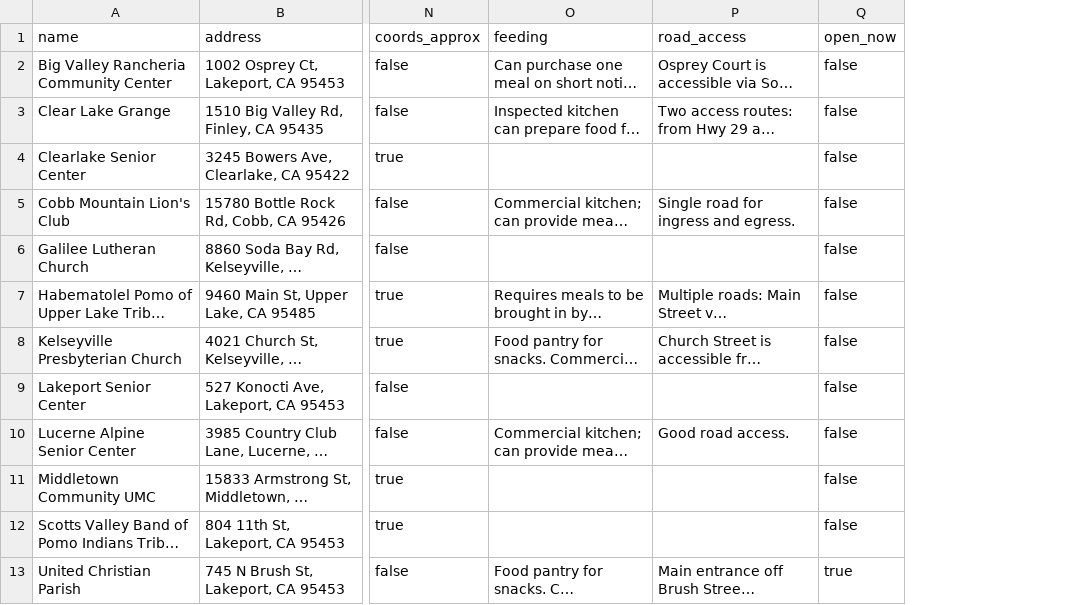
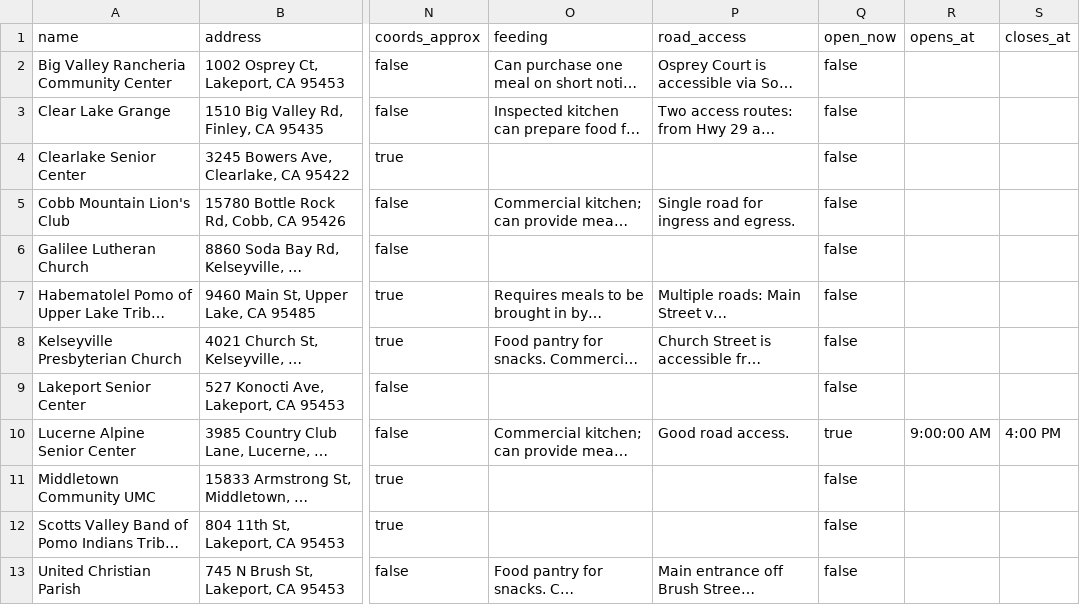
Before and after one commit to trackingcalifornia/lake-county-crc-map, a CSV file: sites.csv, drawn as a sheet; only a part is shown, gaps mark what is left out; long unchanged cells end in …; the diff names each change by its address in the sheet, - before the commit and + after, or states it on an @@ line.

```diff
--- a/sites.csv
+++ b/sites.csv
+column R (opens_at), row 10: 9:00:00 AM
+column S (closes_at), row 10: 4:00 PM
-Q10 (open_now): false
+Q10 (open_now): true
-Q13 (open_now): true
+Q13 (open_now): false
```
Also changed, not shown: 5 other files.
